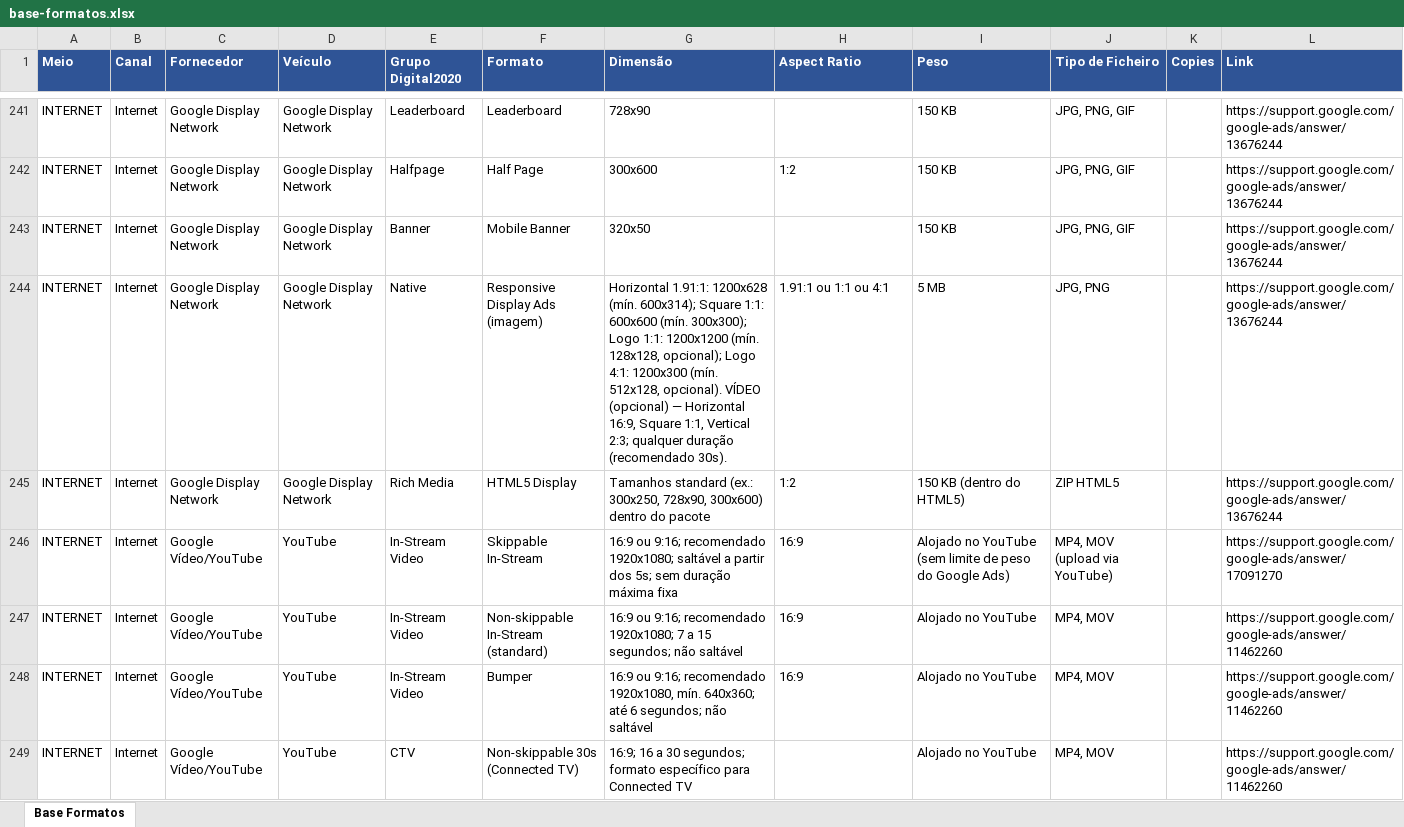
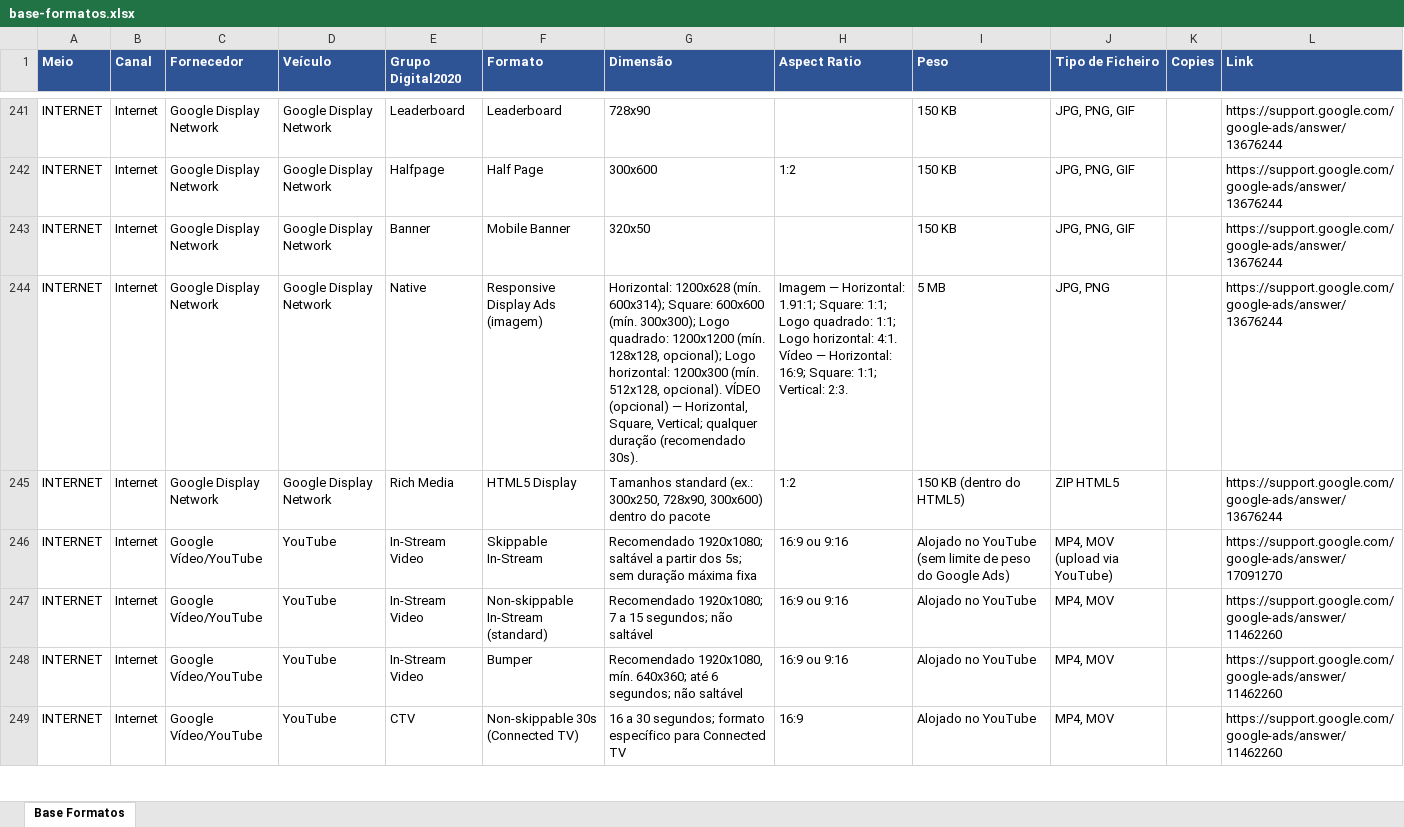
Before and after one commit to claudiarosa00/MS-Builder, an Excel workbook: data/base-formatos.xlsx, sheet Base Formatos, drawn as a sheet; only a part is shown, gaps mark what is left out; values as stored, in another font and other column widths than the file's, no borders; the diff covers the shown part only; the diff names each change by its address in the sheet, - before the commit and + after, or states it on an @@ line.

```diff
--- a/data/base-formatos.xlsx (sheet Base Formatos)
+++ b/data/base-formatos.xlsx (sheet Base Formatos)
-G244 (Dimensão): Horizontal 1.91:1: 1200x628 (mín. 600x314); Square 1:1: 600x600 (mín. 300x300); Logo 1:1: 1200x1200 (mín. 128x128, opcional); Logo 4:1: 1200x300 (mín. 512x128, opcional). VÍDEO (opcional) — Horizontal 16:9, Square 1:1, Vertical 2:3; qualquer duração…
+G244 (Dimensão): Horizontal: 1200x628 (mín. 600x314); Square: 600x600 (mín. 300x300); Logo quadrado: 1200x1200 (mín. 128x128, opcional); Logo horizontal: 1200x300 (mín. 512x128, opcional). VÍDEO (opcional) — Horizontal, Square, Vertical; qualquer duração…
-H244 (Aspect Ratio): 1.91:1 ou 1:1 ou 4:1
+H244 (Aspect Ratio): Imagem — Horizontal: 1.91:1; Square: 1:1; Logo quadrado: 1:1; Logo horizontal: 4:1. Vídeo — Horizontal: 16:9; Square: 1:1; Vertical: 2:3.
-G246 (Dimensão): 16:9 ou 9:16; recomendado 1920x1080; saltável…
+G246 (Dimensão): Recomendado 1920x1080; saltável…
-H246:H248 (Aspect Ratio): 16:9
+H246:H248 (Aspect Ratio): 16:9 ou 9:16
-G247 (Dimensão): 16:9 ou 9:16; recomendado 1920x1080; 7…
+G247 (Dimensão): Recomendado 1920x1080; 7…
-G248 (Dimensão): 16:9 ou 9:16; recomendado 1920x1080, mín.…
+G248 (Dimensão): Recomendado 1920x1080, mín.…
-G249 (Dimensão): 16:9; 16 a…
+G249 (Dimensão): 16 a…
-H249 (Aspect Ratio): (empty)
+H249 (Aspect Ratio): 16:9
```
Also changed, not shown: 86 edited cells elsewhere in this sheet.
